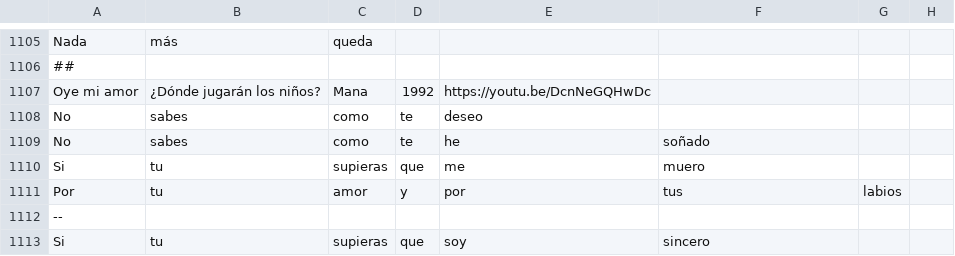
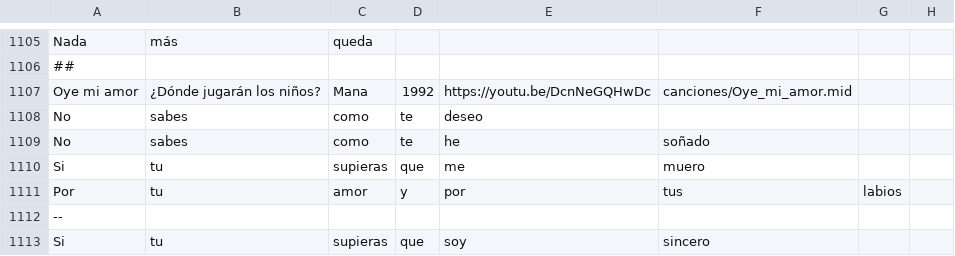
Before and after one commit to xaca/Midi_Ascii_Party_Rebelde, a CSV file: recursos/letras.csv, drawn as a sheet; only a part is shown, gaps mark what is left out; the diff names each change by its address in the sheet, - before the commit and + after, or states it on an @@ line.

```diff
--- a/recursos/letras.csv
+++ b/recursos/letras.csv
-F1107: (empty)
+F1107: canciones/Oye_mi_amor.mid
```
Also changed, not shown: 1 other file.
